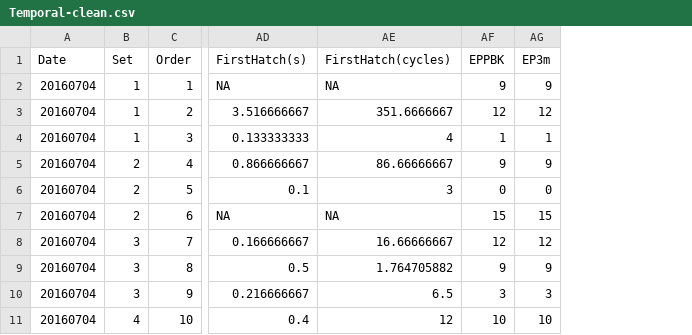
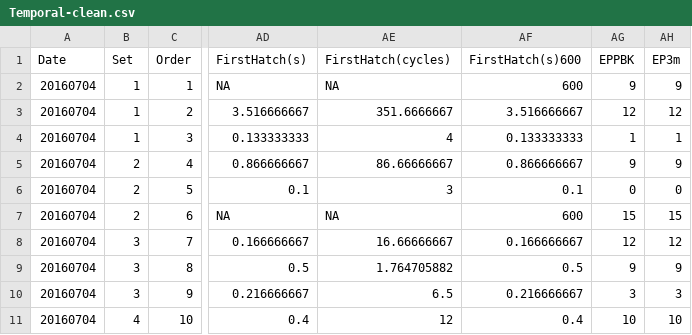
Before and after one commit to drjuliejung/data-reanalysis-assignment, a CSV file: Temporal-clean.csv, drawn as a sheet; only a part is shown, gaps mark what is left out; the diff names each change by its address in the sheet, - before the commit and + after, or states it on an @@ line.

Commit message:
added latency(s)600 column for analysis

```diff
--- a/Temporal-clean.csv
+++ b/Temporal-clean.csv
+column AF (FirstHatch(s)600), rows 2-11: 600 | 3.516666667 | 0.133333333 | 0.866666667 | 0.1 | 600 | 0.166666667 | 0.5 | 0.216666667 | 0.4
```
